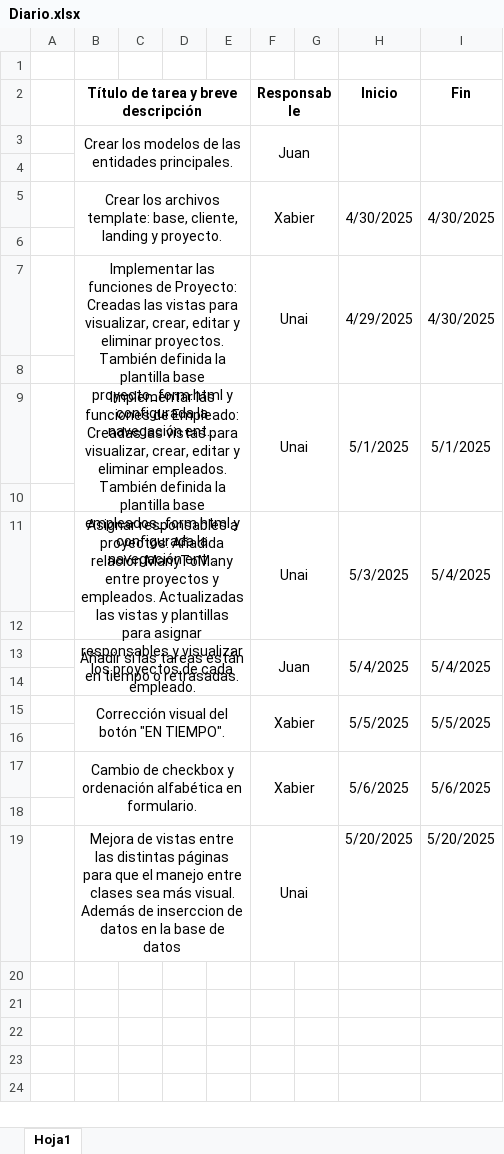
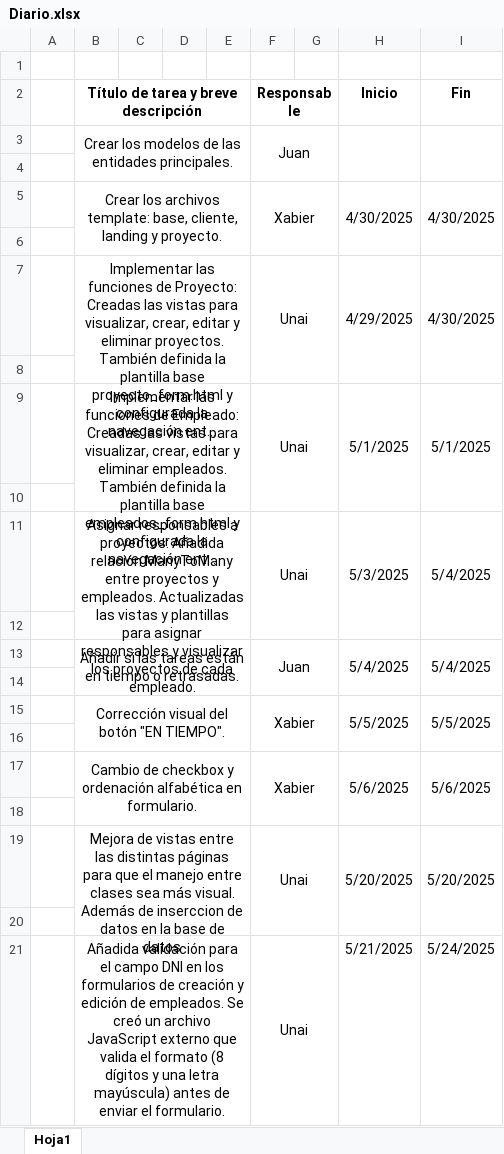
Before and after one commit to juancebellan/E2_IW_G6, an Excel workbook: Diario.xlsx, sheet Hoja1, drawn as a sheet; long unchanged cells end in …; values as stored, in another font and other column widths than the file's, no borders; the diff names each change by its address in the sheet, - before the commit and + after, or states it on an @@ line.

Commit message:
Diario actualizado

```diff
--- a/Diario.xlsx (sheet Hoja1)
+++ b/Diario.xlsx (sheet Hoja1)
+H19:H20 merged
+I19:I20 merged
+row 20: (empty)
+row 21:  | Añadida validación para el campo DNI en los formularios de creación y edición de empleados. Se creó un archivo JavaScript externo que valida el formato (8 dígitos y una letra mayúscula) antes de enviar el formulario. |  |  |  | Unai |  | 5/21/2025 | 5/24/2025
```
